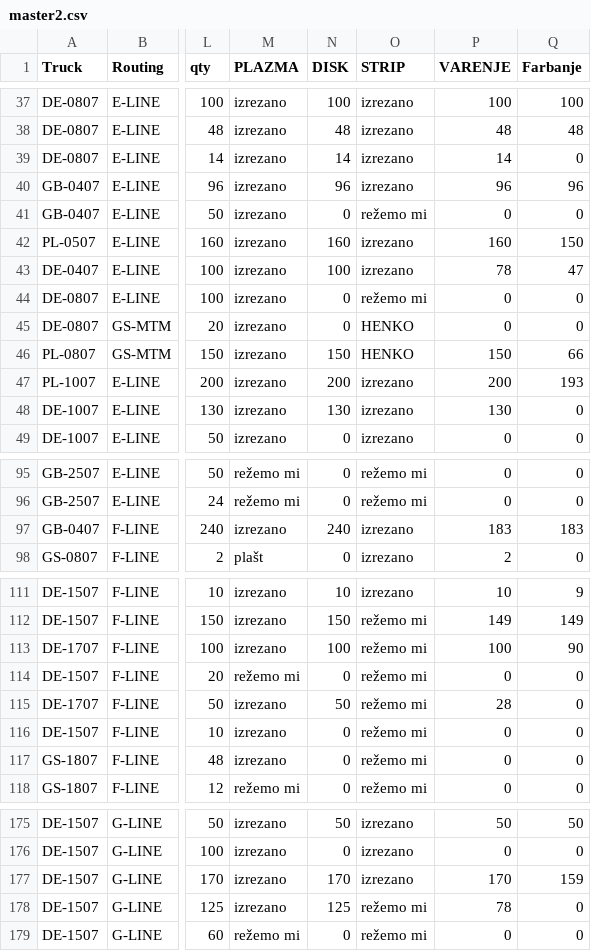
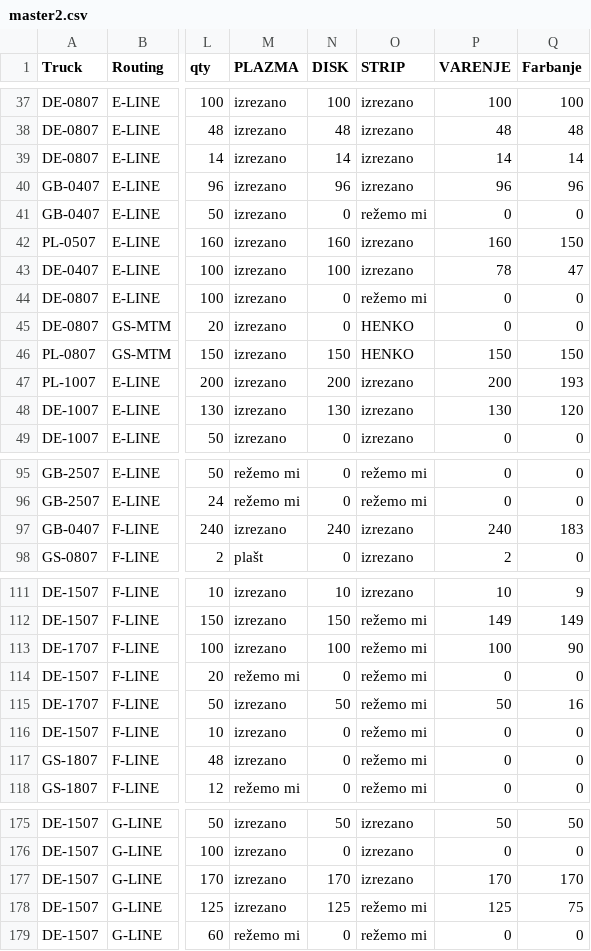
Before and after one commit to c4k120/testing, a CSV file: master2.csv, drawn as a sheet; only a part is shown, gaps mark what is left out; the diff covers the shown part only; the diff names each change by its address in the sheet, - before the commit and + after, or states it on an @@ line.

Commit message:
Add files via upload

```diff
--- a/master2.csv
+++ b/master2.csv
-Q39 (Farbanje): 0
+Q39 (Farbanje): 14
-Q46 (Farbanje): 66
+Q46 (Farbanje): 150
-Q48 (Farbanje): 0
+Q48 (Farbanje): 120
-P97 (VARENJE): 183
+P97 (VARENJE): 240
-P115 (VARENJE): 28
+P115 (VARENJE): 50
-Q115 (Farbanje): 0
+Q115 (Farbanje): 16
-Q177 (Farbanje): 159
+Q177 (Farbanje): 170
-P178 (VARENJE): 78
+P178 (VARENJE): 125
-Q178 (Farbanje): 0
+Q178 (Farbanje): 75
```
Also changed, not shown: 4 edited cells elsewhere in this file.
